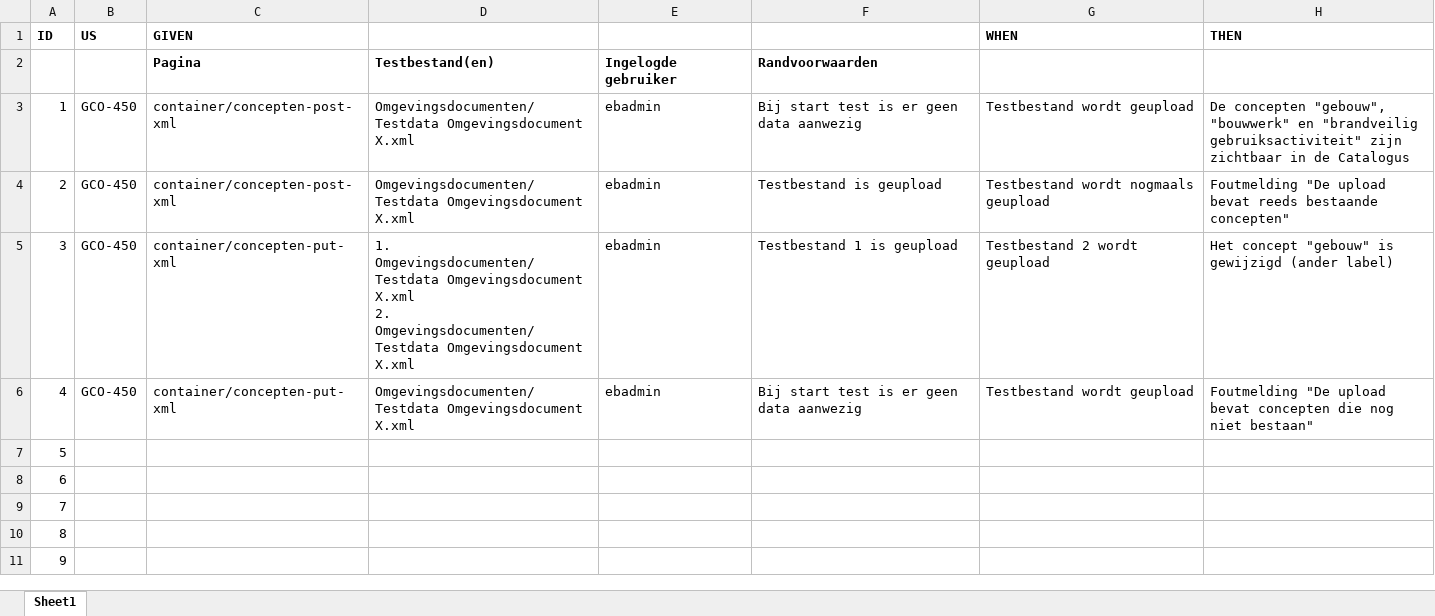
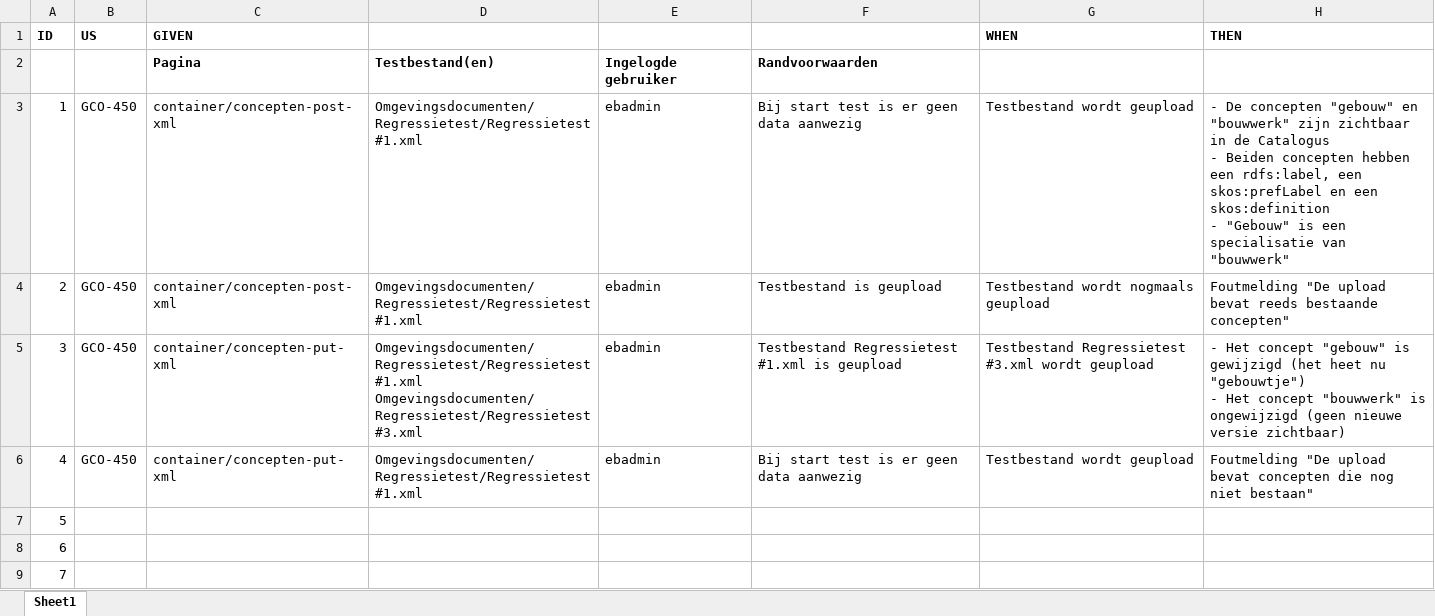
Before and after one commit to bp4mc2/bp4mc2, an Excel workbook: catalogusdata/Logische testen Catalogus.xlsx, sheet Sheet1, drawn as a sheet; only a part is shown; the shorter side is filled out with more unchanged rows; values as stored, in another font and other column widths than the file's, no borders; ↵ is a line break in a cell; the diff names each change by its address in the sheet, - before the commit and + after, or states it on an @@ line.

Commit message:
- Regressietest geupdate - Testbestanden aangemaakt / verplaatst

```diff
--- a/catalogusdata/Logische testen Catalogus.xlsx (sheet Sheet1)
+++ b/catalogusdata/Logische testen Catalogus.xlsx (sheet Sheet1)
-D3:D4: Omgevingsdocumenten/Testdata Omgevingsdocument X.xml
+D3:D4: Omgevingsdocumenten/Regressietest/Regressietest #1.xml
-H3 (THEN): De concepten "gebouw", "bouwwerk" en "brandveilig gebruiksactiviteit" zijn zichtbaar in de Catalogus
+H3 (THEN): - De concepten "gebouw" en "bouwwerk" zijn zichtbaar in de Catalogus ↵ - Beiden concepten hebben een rdfs:label, een skos:prefLabel en een skos:definition ↵ - "Gebouw" is een specialisatie van "bouwwerk"
-D5: 1. Omgevingsdocumenten/Testdata Omgevingsdocument X.xml ↵ 2. Omgevingsdocumenten/Testdata Omgevingsdocument X.xml
+D5: Omgevingsdocumenten/Regressietest/Regressietest #1.xml ↵ Omgevingsdocumenten/Regressietest/Regressietest #3.xml
-F5: Testbestand 1 is geupload
+F5: Testbestand Regressietest #1.xml is geupload
-G5 (WHEN): Testbestand 2 wordt geupload
+G5 (WHEN): Testbestand Regressietest #3.xml wordt geupload
-H5 (THEN): Het concept "gebouw" is gewijzigd (ander label)
+H5 (THEN): - Het concept "gebouw" is gewijzigd (het heet nu "gebouwtje") ↵ - Het concept "bouwwerk" is ongewijzigd (geen nieuwe versie zichtbaar)
-D6: Omgevingsdocumenten/Testdata Omgevingsdocument X.xml
+D6: Omgevingsdocumenten/Regressietest/Regressietest #1.xml
```
Also changed, not shown: 39 other files.
